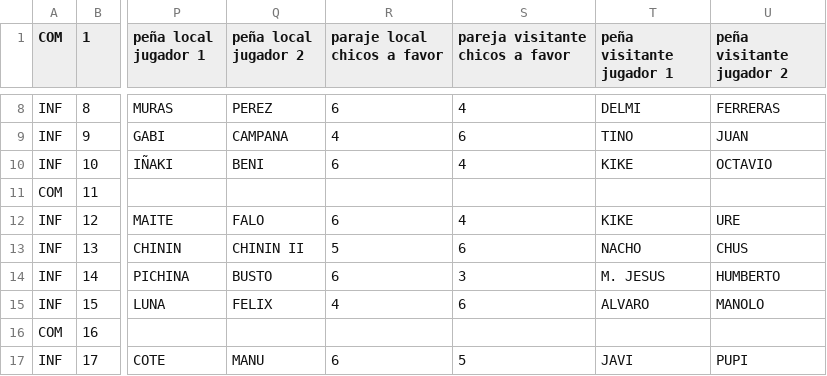
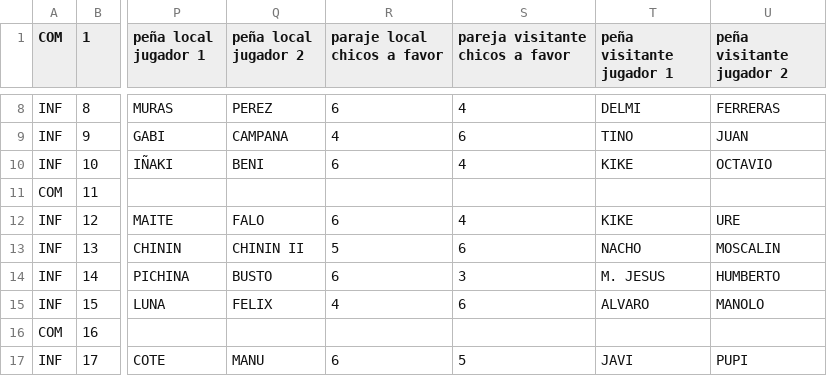
Before and after one commit to vetuster/cocam, a CSV file: cocam/resources/cocam-2016_17-result-J02-20160915-OK.csv, drawn as a sheet; only a part is shown, gaps mark what is left out; the diff names each change by its address in the sheet, - before the commit and + after, or states it on an @@ line.

Commit message:
Correccion: CHUS (8 VILLAS) es MOSCALIN

```diff
--- a/cocam/resources/cocam-2016_17-result-J02-20160915-OK.csv
+++ b/cocam/resources/cocam-2016_17-result-J02-20160915-OK.csv
-U13 (peña visitante jugador 2): CHUS
+U13 (peña visitante jugador 2): MOSCALIN
```
